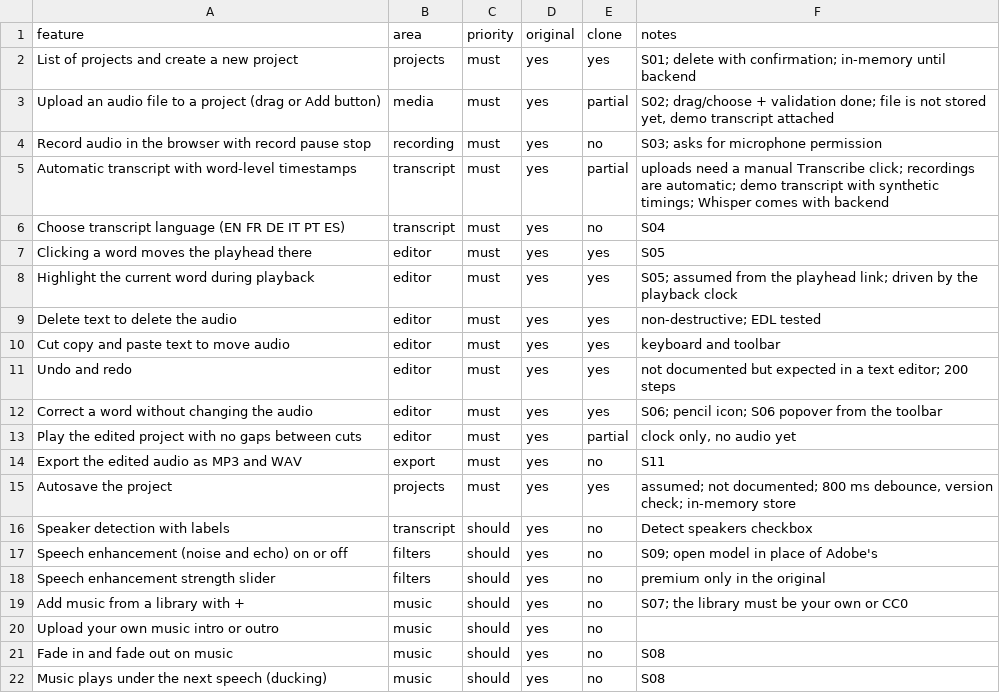
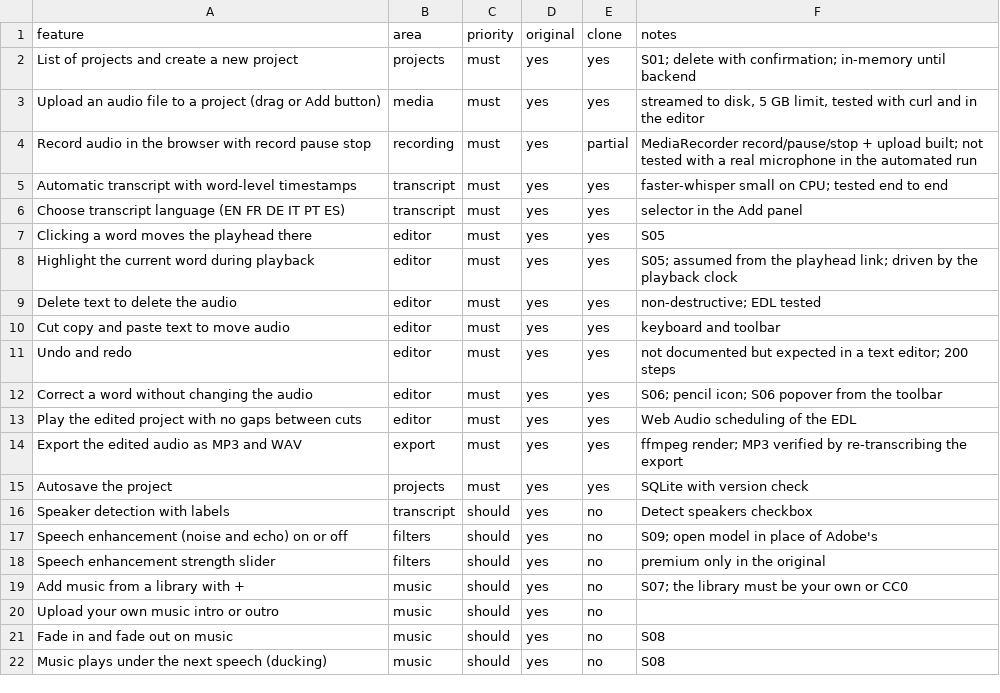
Before and after one commit to hezuradar/Podcast, a CSV file: replica/features.csv, drawn as a sheet; only a part is shown.

Commit message:
feat: local backend with SQLite, upload, Whisper worker, Web Audio playback and audio export
- node:sqlite data layer with migrations and optimistic document versions
- streaming upload route (5 GB), job polling, proxy audio, export routes
- Python worker: transcode (ffmpeg), transcribe (faster-whisper small, CPU),
  render (ffmpeg filter graph with edge padding and fades); 9 unit tests
- browser: real upload with progress and language, recording, EDL playback
- fix: .gitignore ignored app/src/lib/data; orphan worker on Windows restarts

```diff
--- a/replica/features.csv
+++ b/replica/features.csv
@@ -2,6 +2,6 @@ feature,area,priority,original,clone,notes
 List of projects and create a new project,projects,must,yes,yes,S01; delete with confirmation; in-memory until backend
-Upload an audio file to a project (drag or Add button),media,must,yes,partial,"S02; drag/choose + validation done; file is not stored yet, demo transcript attached"
-Record audio in the browser with record pause stop,recording,must,yes,no,S03; asks for microphone permission
-Automatic transcript with word-level timestamps,transcript,must,yes,partial,uploads need a manual Transcribe click; recordings are automatic; demo transcript with synthetic timings; Whisper comes with backend
-Choose transcript language (EN FR DE IT PT ES),transcript,must,yes,no,S04
+Upload an audio file to a project (drag or Add button),media,must,yes,yes,"streamed to disk, 5 GB limit, tested with curl and in the editor"
+Record audio in the browser with record pause stop,recording,must,yes,partial,MediaRecorder record/pause/stop + upload built; not tested with a real microphone in the automated run
+Automatic transcript with word-level timestamps,transcript,must,yes,yes,faster-whisper small on CPU; tested end to end
+Choose transcript language (EN FR DE IT PT ES),transcript,must,yes,yes,selector in the Add panel
 Clicking a word moves the playhead there,editor,must,yes,yes,S05
@@ -12,5 +12,5 @@ Undo and redo,editor,must,yes,yes,not documented but expected in a text editor;
 Correct a word without changing the audio,editor,must,yes,yes,S06; pencil icon; S06 popover from the toolbar
-Play the edited project with no gaps between cuts,editor,must,yes,partial,"clock only, no audio yet"
-Export the edited audio as MP3 and WAV,export,must,yes,no,S11
-Autosave the project,projects,must,yes,yes,"assumed; not documented; 800 ms debounce, version check; in-memory store"
+Play the edited project with no gaps between cuts,editor,must,yes,yes,Web Audio scheduling of the EDL
+Export the edited audio as MP3 and WAV,export,must,yes,yes,ffmpeg render; MP3 verified by re-transcribing the export
+Autosave the project,projects,must,yes,yes,SQLite with version check
 Speaker detection with labels,transcript,should,yes,no,Detect speakers checkbox
```
Also changed, not shown: 31 other files.
